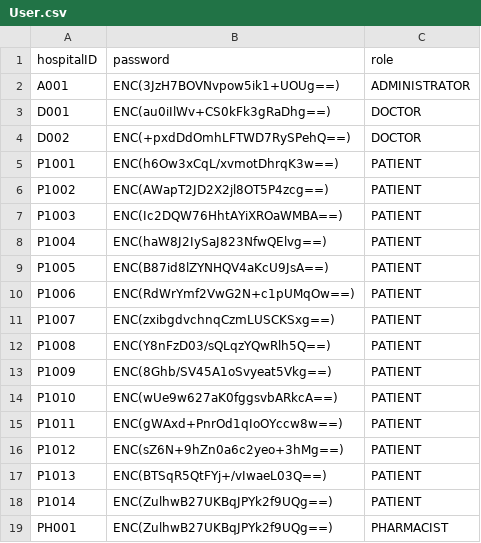
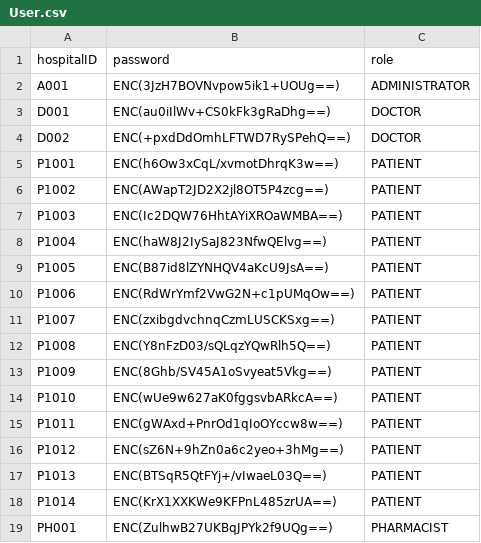
Before and after one commit to nithinsankar-b/SC2002_HMS_Team1, a CSV file: data/User.csv, drawn as a sheet.

Commit message:
Added functionality to check for default password and prompt patient to change.

```diff
--- a/data/User.csv
+++ b/data/User.csv
@@ -17,3 +17,3 @@ P1012,ENC(sZ6N+9hZn0a6c2yeo+3hMg==),PATIENT
 P1013,ENC(BTSqR5QtFYj+/vIwaeL03Q==),PATIENT
-P1014,ENC(ZulhwB27UKBqJPYk2f9UQg==),PATIENT
+P1014,ENC(KrX1XXKWe9KFPnL485zrUA==),PATIENT
 PH001,ENC(ZulhwB27UKBqJPYk2f9UQg==),PHARMACIST
```
Also changed, not shown: 2 other files.
